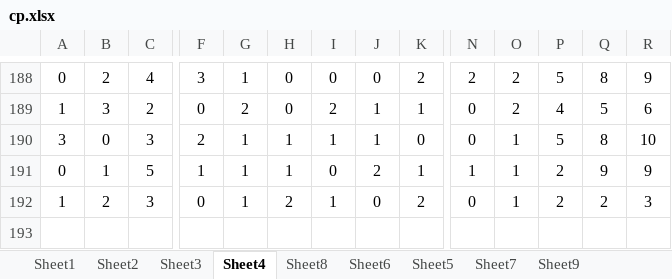
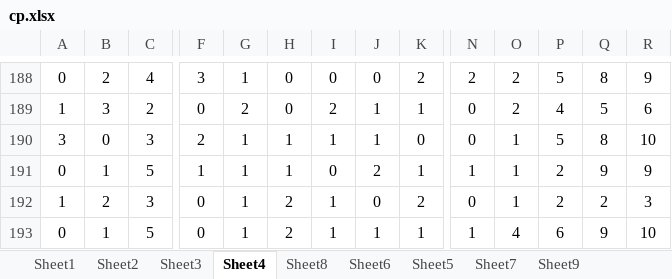
Before and after one commit to gushenwei/julienedies.github.com, an Excel workbook: demos/ng/cp.xlsx, sheet Sheet4, drawn as a sheet; only a part is shown, gaps mark what is left out; values as stored, in another font and other column widths than the file's, no borders; rows hold the shown columns only; the diff names each change by its address in the sheet, - before the commit and + after, or states it on an @@ line.

```diff
--- a/demos/ng/cp.xlsx (sheet Sheet4)
+++ b/demos/ng/cp.xlsx (sheet Sheet4)
+row 193: 0 | 1 | 5 | 0 | 1 | 2 | 1 | 1 | 1 | 1 | 4 | 6 | 9 | 10
```
Also changed, not shown: sheet Sheet2, sheet Sheet1, sheet Sheet6, sheet Sheet8, sheet Sheet3, 2 other files.
